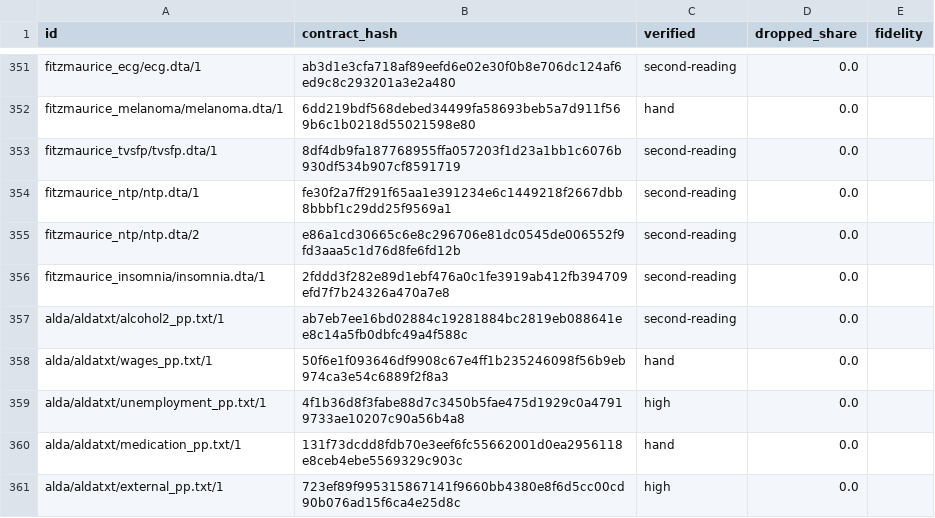
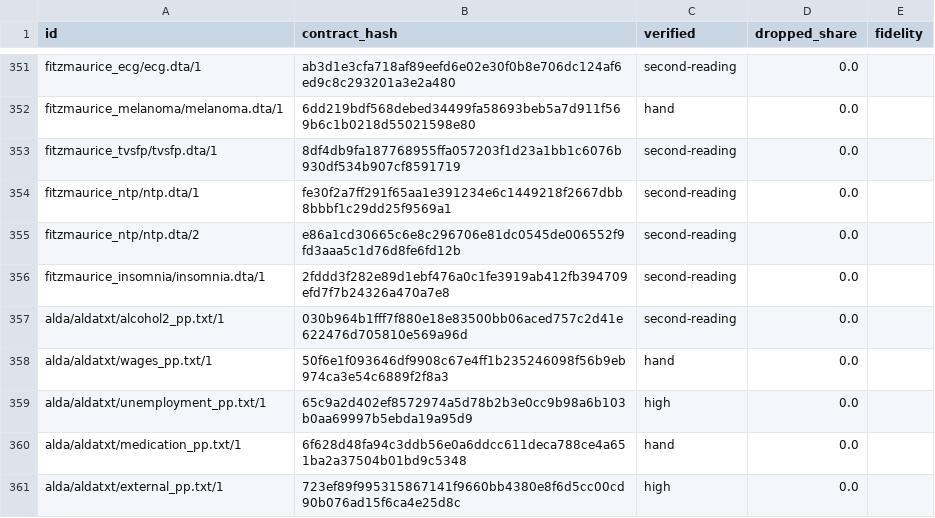
Before and after one commit to adkipnis/mixedbench, a CSV file: suite/1.1/candidates.csv, drawn as a sheet; only a part is shown, gaps mark what is left out; the diff covers the shown part only.

Commit message:
suite/1.1/candidates.csv: rerun by suite/admit.py; 17 contract hashes move, their text floats now read as the files hold them, where 1.0.0 recorded pandas' misreadings (an ulp off, or digits dropped from small numbers). No suite is frozen before release 1.1, so this is a patch (#57)

```diff
--- a/suite/1.1/candidates.csv
+++ b/suite/1.1/candidates.csv
@@ -356,6 +356,6 @@
 "fitzmaurice_insomnia/insomnia.dta/1","2fddd3f282e89d1ebf476a0c1fe3919ab412fb394709efd7f7b24326a470a7e8","second-reading","0.0",""
-"alda/aldatxt/alcohol2_pp.txt/1","ab7eb7ee16bd02884c19281884bc2819eb088641ee8c14a5fb0dbfc49a4f588c","second-reading","0.0",""
+"alda/aldatxt/alcohol2_pp.txt/1","030b964b1fff7f880e18e83500bb06aced757c2d41e622476d705810e569a96d","second-reading","0.0",""
 "alda/aldatxt/wages_pp.txt/1","50f6e1f093646df9908c67e4ff1b235246098f56b9eb974ca3e54c6889f2f8a3","hand","0.0",""
-"alda/aldatxt/unemployment_pp.txt/1","4f1b36d8f3fabe88d7c3450b5fae475d1929c0a47919733ae10207c90a56b4a8","high","0.0",""
-"alda/aldatxt/medication_pp.txt/1","131f73dcdd8fdb70e3eef6fc55662001d0ea2956118e8ceb4ebe5569329c903c","hand","0.0",""
+"alda/aldatxt/unemployment_pp.txt/1","65c9a2d402ef8572974a5d78b2b3e0cc9b98a6b103b0aa69997b5ebda19a95d9","high","0.0",""
+"alda/aldatxt/medication_pp.txt/1","6f628d48fa94c3ddb56e0a6ddcc611deca788ce4a651ba2a37504b01bd9c5348","hand","0.0",""
 "alda/aldatxt/external_pp.txt/1","723ef89f995315867141f9660bb4380e8f6d5cc00cd90b076ad15f6ca4e25d8c","high","0.0",""
```
Also changed, not shown: 14 edited cells elsewhere in this file.
